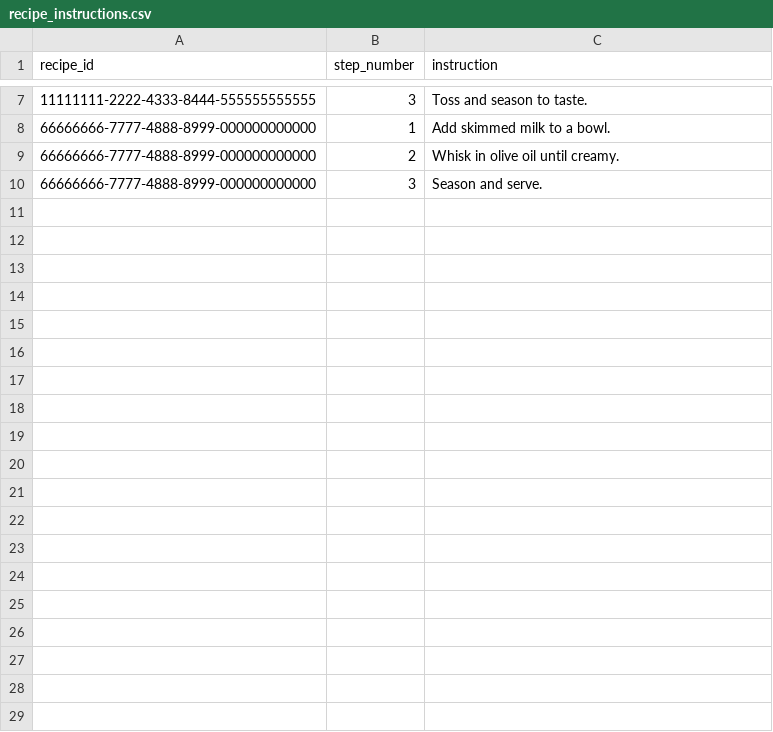
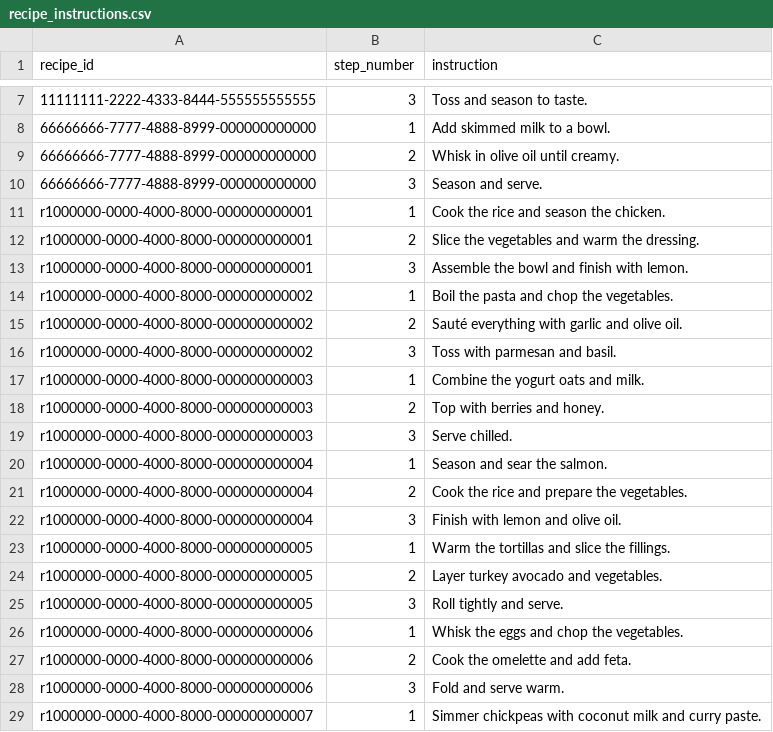
Before and after one commit to DontSlipOnDirt/Claude-9-Q-hack, a CSV file: data/recipe_instructions.csv, drawn as a sheet; only a part is shown, gaps mark what is left out; the diff covers the shown part only; the diff names each change by its address in the sheet, - before the commit and + after, or states it on an @@ line.

```diff
--- a/data/recipe_instructions.csv
+++ b/data/recipe_instructions.csv
+row 11: r1000000-0000-4000-8000-000000000001 | 1 | Cook the rice and season the chicken.
+row 12: r1000000-0000-4000-8000-000000000001 | 2 | Slice the vegetables and warm the dressing.
+row 13: r1000000-0000-4000-8000-000000000001 | 3 | Assemble the bowl and finish with lemon.
+row 14: r1000000-0000-4000-8000-000000000002 | 1 | Boil the pasta and chop the vegetables.
+row 15: r1000000-0000-4000-8000-000000000002 | 2 | Sauté everything with garlic and olive oil.
+row 16: r1000000-0000-4000-8000-000000000002 | 3 | Toss with parmesan and basil.
+row 17: r1000000-0000-4000-8000-000000000003 | 1 | Combine the yogurt oats and milk.
+row 18: r1000000-0000-4000-8000-000000000003 | 2 | Top with berries and honey.
+row 19: r1000000-0000-4000-8000-000000000003 | 3 | Serve chilled.
+row 20: r1000000-0000-4000-8000-000000000004 | 1 | Season and sear the salmon.
+row 21: r1000000-0000-4000-8000-000000000004 | 2 | Cook the rice and prepare the vegetables.
+row 22: r1000000-0000-4000-8000-000000000004 | 3 | Finish with lemon and olive oil.
+row 23: r1000000-0000-4000-8000-000000000005 | 1 | Warm the tortillas and slice the fillings.
+row 24: r1000000-0000-4000-8000-000000000005 | 2 | Layer turkey avocado and vegetables.
+row 25: r1000000-0000-4000-8000-000000000005 | 3 | Roll tightly and serve.
+row 26: r1000000-0000-4000-8000-000000000006 | 1 | Whisk the eggs and chop the vegetables.
+row 27: r1000000-0000-4000-8000-000000000006 | 2 | Cook the omelette and add feta.
+row 28: r1000000-0000-4000-8000-000000000006 | 3 | Fold and serve warm.
+row 29: r1000000-0000-4000-8000-000000000007 | 1 | Simmer chickpeas with coconut milk and curry paste.
```
Also changed, not shown: 35 added rows elsewhere in this file, data/ingredients.csv, data/orderline_ids.csv, 11 other files.
